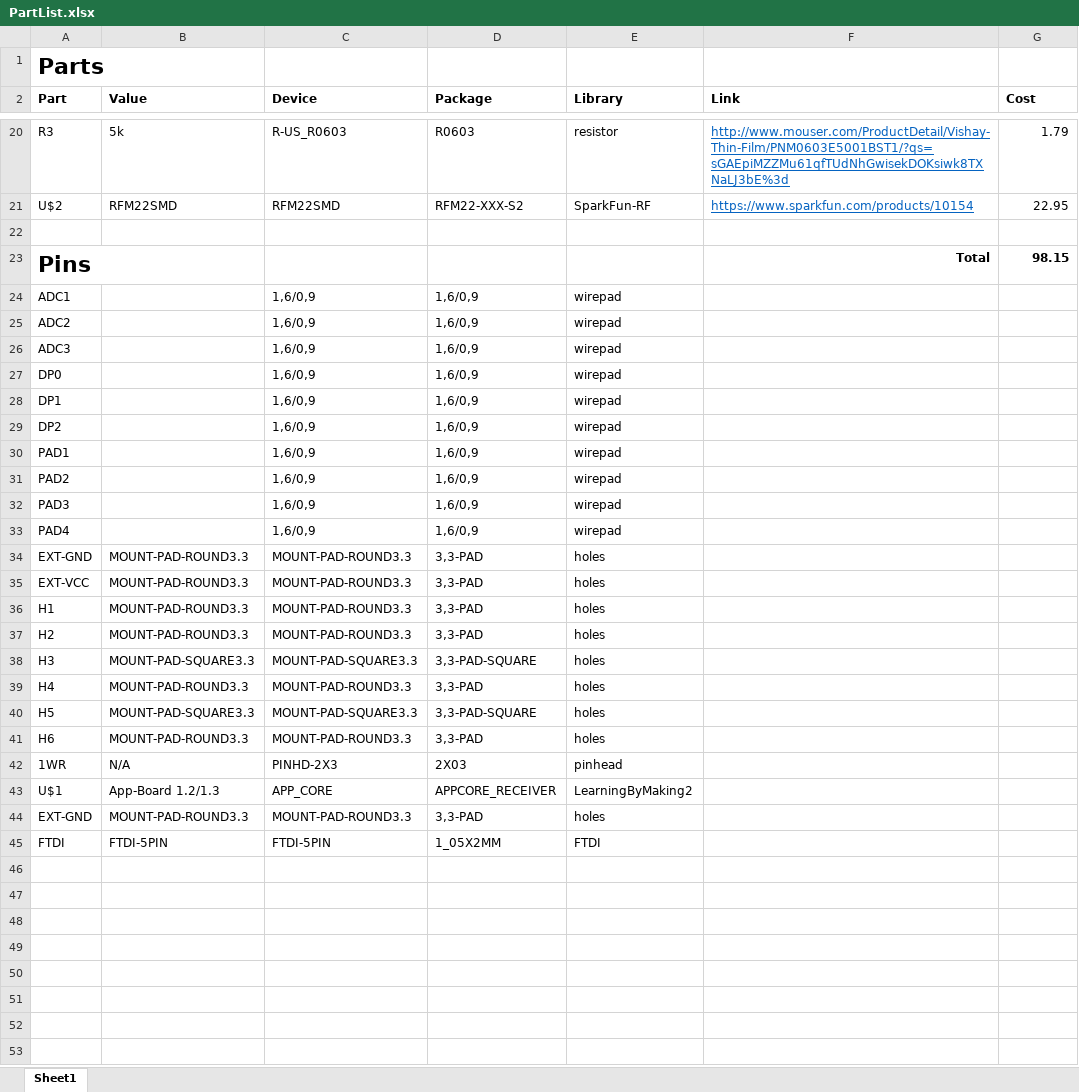
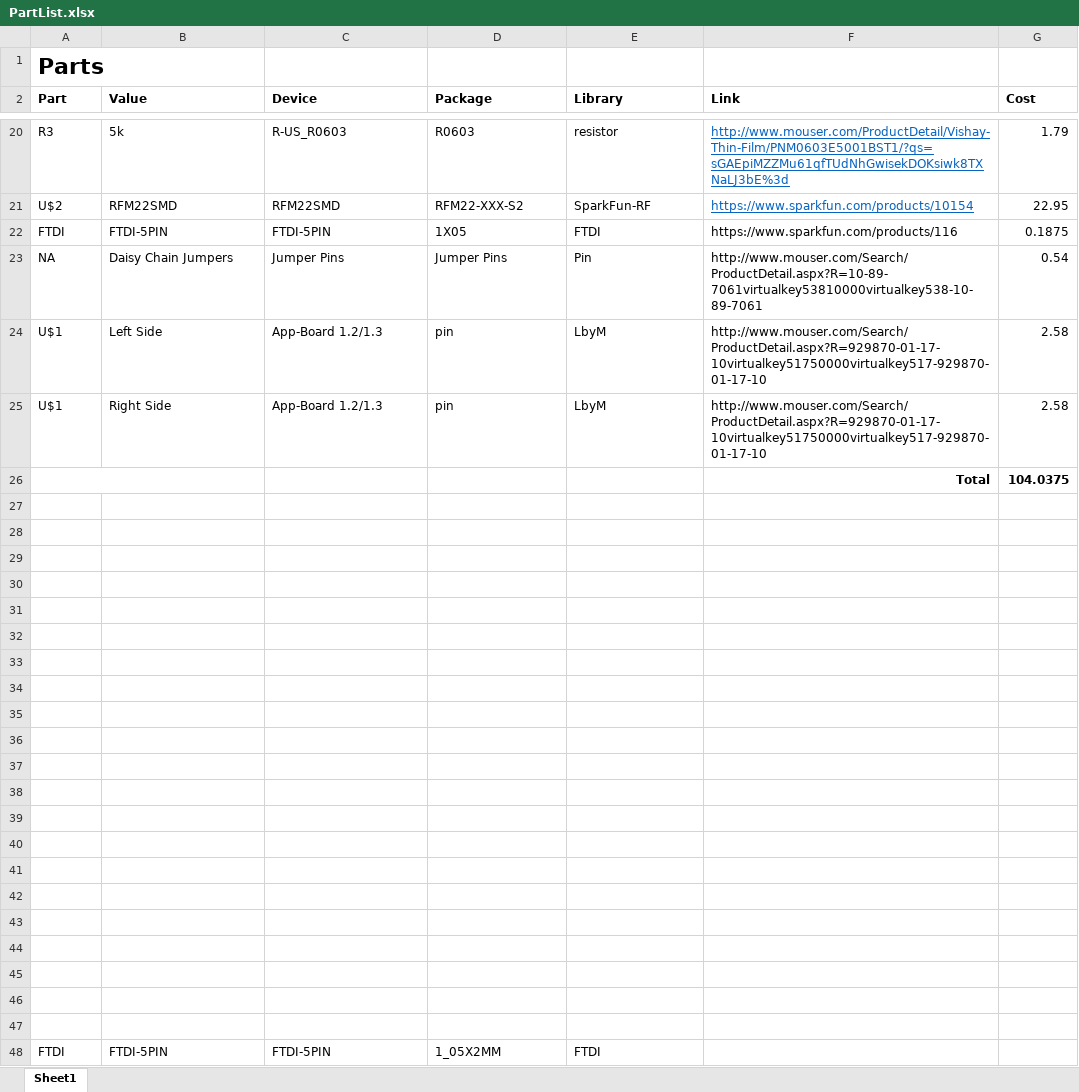
Before and after one commit to LearningByMaking/Hardware, an Excel workbook: uStar/PartList.xlsx, sheet Sheet1, drawn as a sheet; only a part is shown, gaps mark what is left out; values as stored, in another font and other column widths than the file's, no borders; removed rows and columns are numbered as before the commit, all else as after; the diff covers the shown part only; the diff names each change by its address in the sheet, - before the commit and + after, or states it on an @@ line.

```diff
--- a/uStar/PartList.xlsx (sheet Sheet1)
+++ b/uStar/PartList.xlsx (sheet Sheet1)
+row 22: FTDI | FTDI-5PIN | FTDI-5PIN | 1X05 | FTDI | https://www.sparkfun.com/products/116 | 0.1875
+row 23: NA | Daisy Chain Jumpers | Jumper Pins | Jumper Pins | Pin | http://www.mouser.com/Search/ProductDetail.aspx?R=10-89-7061virtualkey53810000virtualkey538-10-89-7061 | 0.54
+row 24: U$1 | Left Side | App-Board 1.2/1.3 | pin | LbyM | http://www.mouser.com/Search/ProductDetail.aspx?R=929870-01-17-10virtualkey51750000virtualkey517-929870-01-17-10 | 2.58
+row 25: U$1 | Right Side | App-Board 1.2/1.3 | pin | LbyM | http://www.mouser.com/Search/ProductDetail.aspx?R=929870-01-17-10virtualkey51750000virtualkey517-929870-01-17-10 | 2.58
+row 26:  |  |  |  |  | Total | 104.0375
-row 28: Pins |  |  |  |  | Total | 98.15
+row 28: (empty)
-A23:B23 merged
-row 29: ADC1 |  | 1,6/0,9 | 1,6/0,9 | wirepad
+row 29: (empty)
-row 30: ADC2 |  | 1,6/0,9 | 1,6/0,9 | wirepad
+row 30: (empty)
-row 31: ADC3 |  | 1,6/0,9 | 1,6/0,9 | wirepad
+row 31: (empty)
-row 32: DP0 |  | 1,6/0,9 | 1,6/0,9 | wirepad
+row 32: (empty)
-row 33: DP1 |  | 1,6/0,9 | 1,6/0,9 | wirepad
+row 33: (empty)
-row 34: DP2 |  | 1,6/0,9 | 1,6/0,9 | wirepad
+row 34: (empty)
-row 35: PAD1 |  | 1,6/0,9 | 1,6/0,9 | wirepad
+row 35: (empty)
-row 36: PAD2 |  | 1,6/0,9 | 1,6/0,9 | wirepad
+row 36: (empty)
-row 37: PAD3 |  | 1,6/0,9 | 1,6/0,9 | wirepad
+row 37: (empty)
-row 38: PAD4 |  | 1,6/0,9 | 1,6/0,9 | wirepad
+row 38: (empty)
-row 39: EXT-GND | MOUNT-PAD-ROUND3.3 | MOUNT-PAD-ROUND3.3 | 3,3-PAD | holes
+row 39: (empty)
-row 40: EXT-VCC | MOUNT-PAD-ROUND3.3 | MOUNT-PAD-ROUND3.3 | 3,3-PAD | holes
+row 40: (empty)
-row 41: H1 | MOUNT-PAD-ROUND3.3 | MOUNT-PAD-ROUND3.3 | 3,3-PAD | holes
+row 41: (empty)
-row 42: H2 | MOUNT-PAD-ROUND3.3 | MOUNT-PAD-ROUND3.3 | 3,3-PAD | holes
+row 42: (empty)
-row 43: H3 | MOUNT-PAD-SQUARE3.3 | MOUNT-PAD-SQUARE3.3 | 3,3-PAD-SQUARE | holes
+row 43: (empty)
-row 44: H4 | MOUNT-PAD-ROUND3.3 | MOUNT-PAD-ROUND3.3 | 3,3-PAD | holes
+row 44: (empty)
-row 45: H5 | MOUNT-PAD-SQUARE3.3 | MOUNT-PAD-SQUARE3.3 | 3,3-PAD-SQUARE | holes
+row 45: (empty)
-row 46: H6 | MOUNT-PAD-ROUND3.3 | MOUNT-PAD-ROUND3.3 | 3,3-PAD | holes
+row 46: (empty)
-row 47: 1WR | N/A | PINHD-2X3 | 2X03 | pinhead
+row 47: (empty)
-row 43: U$1 | App-Board 1.2/1.3 | APP_CORE | APPCORE_RECEIVER | LearningByMaking2
-row 44: EXT-GND | MOUNT-PAD-ROUND3.3 | MOUNT-PAD-ROUND3.3 | 3,3-PAD | holes
```
Also changed, not shown: 2 edited cells elsewhere in this sheet, 36 other files.
